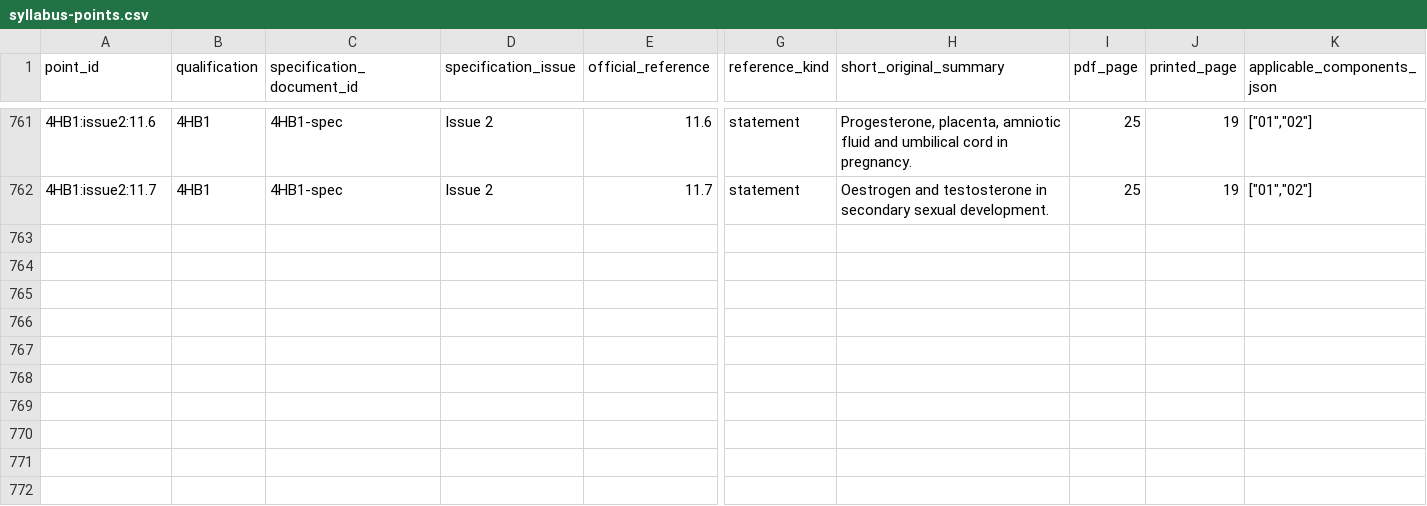
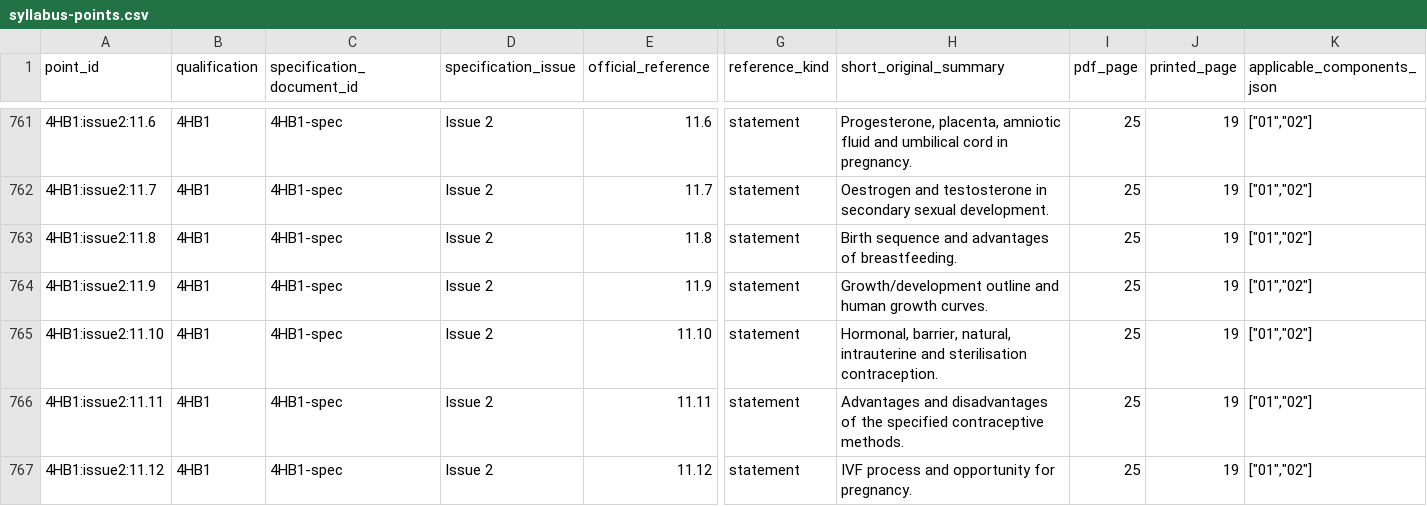
Before and after one commit to peterpeterpeter111/igcses, a CSV file: research/ledger/v1/syllabus-points.csv, drawn as a sheet; only a part is shown, gaps mark what is left out; rows hold the shown columns only; the diff names each change by its address in the sheet, - before the commit and + after, or states it on an @@ line.

Commit message:
Add Human birth growth contraception and IVF teaching

```diff
--- a/research/ledger/v1/syllabus-points.csv
+++ b/research/ledger/v1/syllabus-points.csv
+row 763: 4HB1:issue2:11.8 | 4HB1 | 4HB1-spec | Issue 2 | 11.8 | statement | Birth sequence and advantages of breastfeeding. | 25 | 19 | ["01","02"]
+row 764: 4HB1:issue2:11.9 | 4HB1 | 4HB1-spec | Issue 2 | 11.9 | statement | Growth/development outline and human growth curves. | 25 | 19 | ["01","02"]
+row 765: 4HB1:issue2:11.10 | 4HB1 | 4HB1-spec | Issue 2 | 11.10 | statement | Hormonal, barrier, natural, intrauterine and sterilisation contraception. | 25 | 19 | ["01","02"]
+row 766: 4HB1:issue2:11.11 | 4HB1 | 4HB1-spec | Issue 2 | 11.11 | statement | Advantages and disadvantages of the specified contraceptive methods. | 25 | 19 | ["01","02"]
+row 767: 4HB1:issue2:11.12 | 4HB1 | 4HB1-spec | Issue 2 | 11.12 | statement | IVF process and opportunity for pregnancy. | 25 | 19 | ["01","02"]
```
Also changed, not shown: 14 other files.
